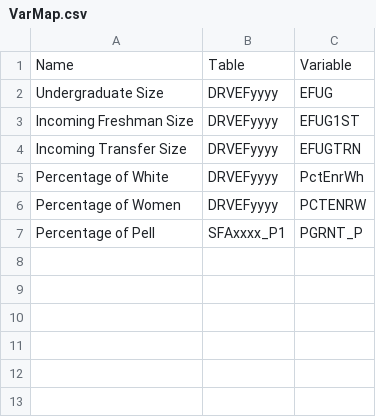
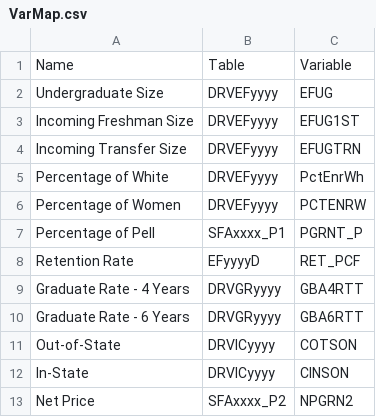
Before and after one commit to CategorIAN/IR, a CSV file: Ian/VarMap.csv, drawn as a sheet.

```diff
--- a/Ian/VarMap.csv
+++ b/Ian/VarMap.csv
@@ -7 +7,7 @@ Percentage of Women,DRVEFyyyy,PCTENRW
 Percentage of Pell,SFAxxxx_P1,PGRNT_P
+Retention Rate,EFyyyyD,RET_PCF
+Graduate Rate - 4 Years,DRVGRyyyy,GBA4RTT
+Graduate Rate - 6 Years,DRVGRyyyy,GBA6RTT
+Out-of-State,DRVICyyyy,COTSON
+In-State,DRVICyyyy,CINSON
+Net Price,SFAxxxx_P2,NPGRN2
```
Also changed, not shown: 16 other files.
